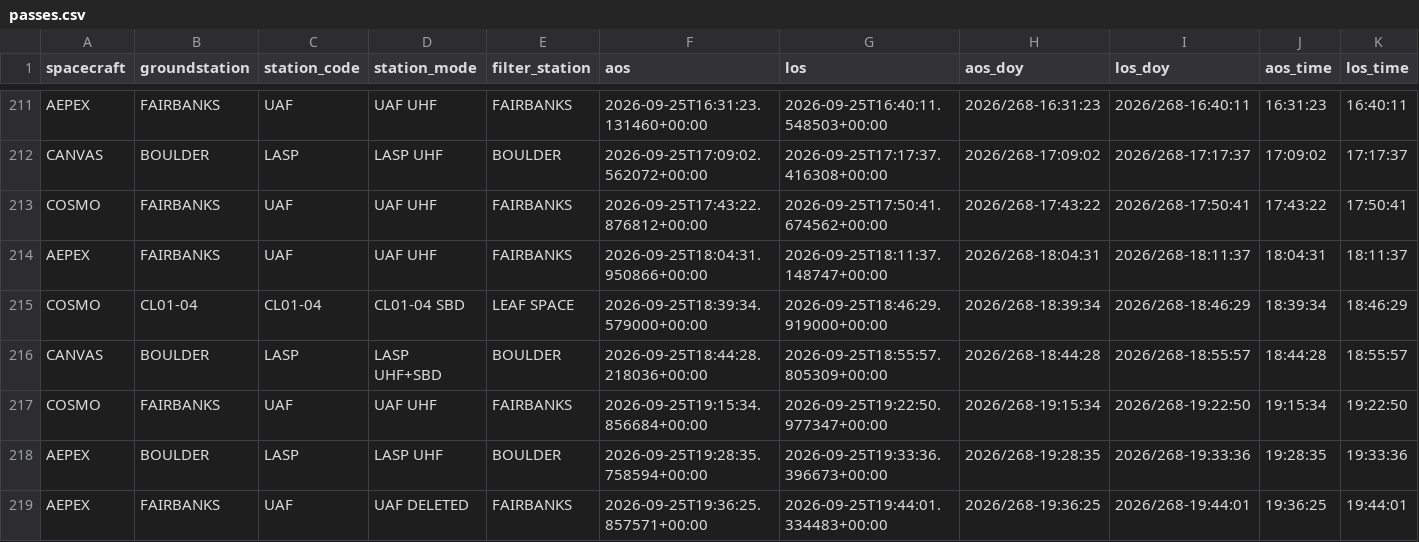
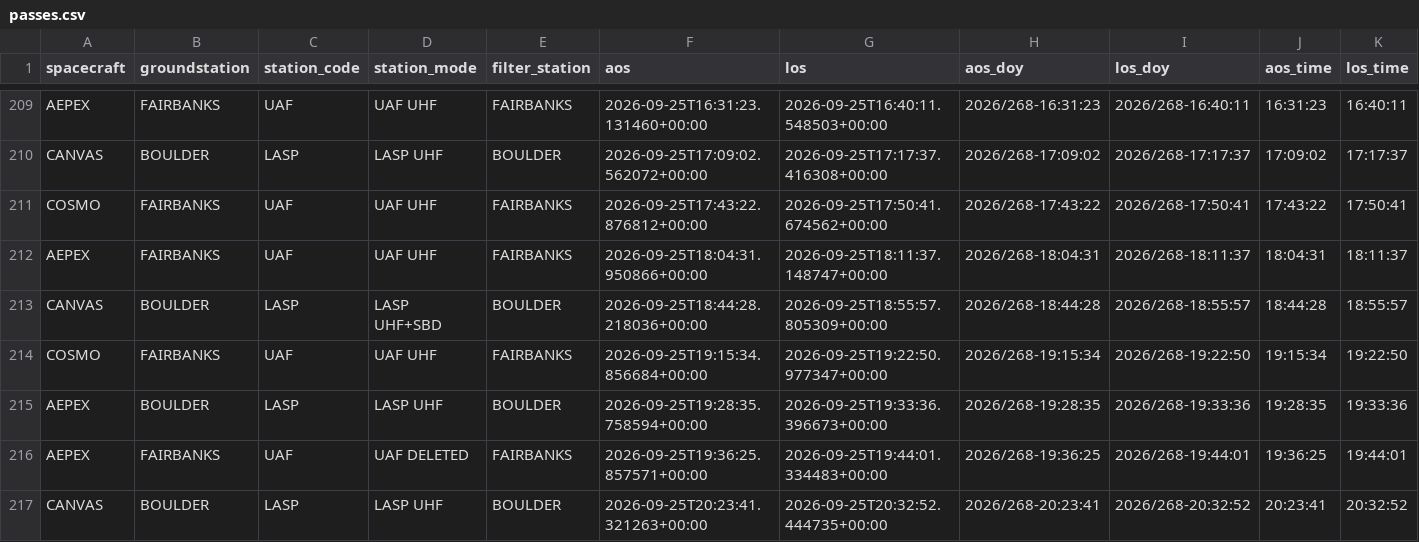
Before and after one commit to AP-15/smallsat-ops, a CSV file: moc-clock/passes.csv, drawn as a sheet; only a part is shown, gaps mark what is left out; the shorter side is filled out with more unchanged rows; removed rows and columns are numbered as before the commit, all else as after; rows hold the shown columns only; the diff covers the shown part only; the diff names each change by its address in the sheet, - before the commit and + after, or states it on an @@ line.

Commit message:
Update MOC clock static site (2026-09-27 02:53:15Z)

```diff
--- a/moc-clock/passes.csv
+++ b/moc-clock/passes.csv
-row 215: COSMO | CL01-04 | CL01-04 | CL01-04 SBD | LEAF SPACE | 2026-09-25T18:39:34.579000+00:00 | 2026-09-25T18:46:29.919000+00:00 | 2026/268-18:39:34 | 2026/268-18:46:29 | 18:39:34 | 18:46:29
```
Also changed, not shown: 4 added rows, 3 removed rows and 19 edited cells elsewhere in this file, 1 other file.
